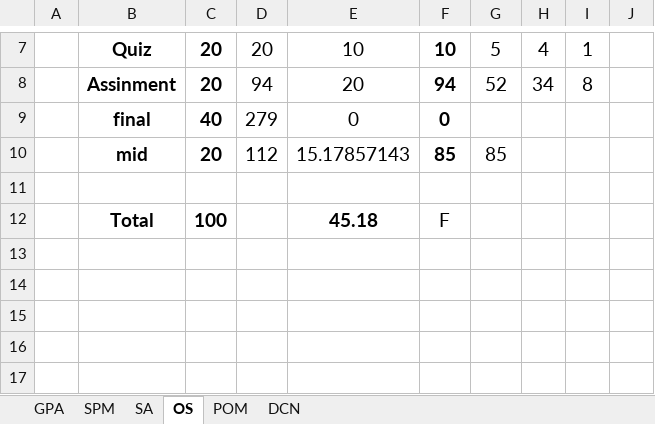
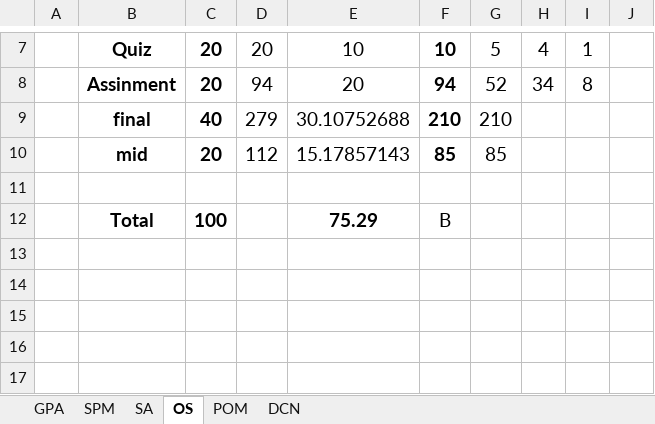
Before and after one commit to MFY2000/Semeste_5_FALL-2021_, an Excel workbook: Marks.xlsx, sheet OS, drawn as a sheet; only a part is shown, gaps mark what is left out; values as stored, in another font and other column widths than the file's, no borders; the diff names each change by its address in the sheet, - before the commit and + after, or states it on an @@ line.

```diff
--- a/Marks.xlsx (sheet OS)
+++ b/Marks.xlsx (sheet OS)
-E9: 0
+E9: 30.10752688
-F9: 0
+F9: 210
-G9: (empty)
+G9: 210
-E12: 45.18
+E12: 75.29
-F12: F
+F12: B
```
Also changed, not shown: sheet POM, sheet GPA.
